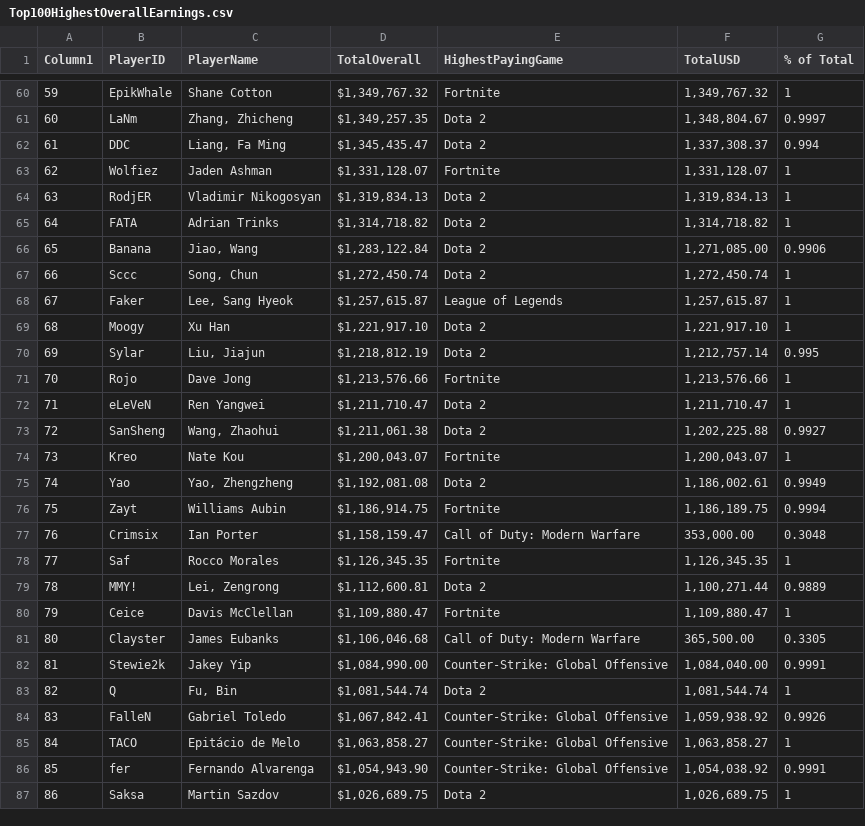
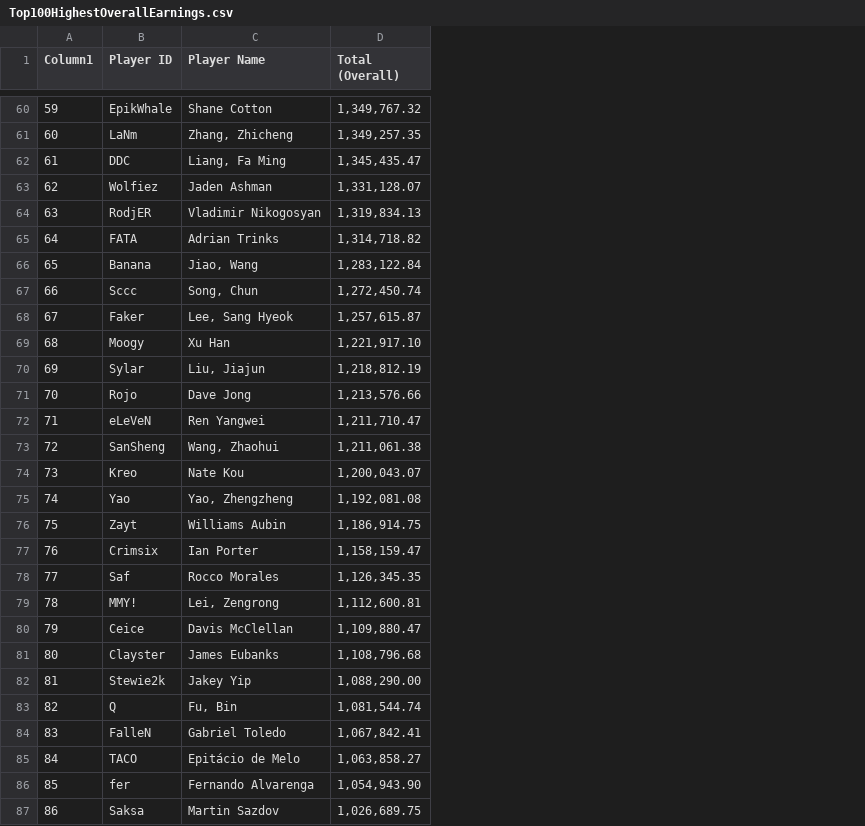
Before and after one commit to Passakorn777/PSIT63, a CSV file: data/Top100HighestOverallEarnings.csv, drawn as a sheet; only a part is shown, gaps mark what is left out; removed rows and columns are numbered as before the commit, all else as after; the diff covers the shown part only; the diff names each change by its address in the sheet, - before the commit and + after, or states it on an @@ line.

```diff
--- a/data/Top100HighestOverallEarnings.csv
+++ b/data/Top100HighestOverallEarnings.csv
-column D (TotalOverall), rows 60-87: $1,349,767.32 | $1,349,257.35 | $1,345,435.47 | $1,331,128.07 | $1,319,834.13 | $1,314,718.82 | $1,283,122.84 | $1,272,450.74 | $1,257,615.87 | $1,221,917.10 | $1,218,812.19 | $1,213,576.66 | $1,211,710.47 | $1,211,061.38 | $1,200,043.07 | $1,192,081.08 | $1,186,914.75 | $1,158,159.47 | $1,126,345.35 | $1,112,600.81 | $1,109,880.47 | $1,106,046.68 | $1,084,990.00 | $1,081,544.74 | $1,067,842.41 | $1,063,858.27 | $1,054,943.90 | $1,026,689.75
-column E (HighestPayingGame), rows 60-87: Fortnite | Dota 2 | Dota 2 | Fortnite | Dota 2 | Dota 2 | Dota 2 | Dota 2 | League of Legends | Dota 2 | Dota 2 | Fortnite | Dota 2 | Dota 2 | Fortnite | Dota 2 | Fortnite | Call of Duty: Modern Warfare | Fortnite | Dota 2 | Fortnite | Call of Duty: Modern Warfare | Counter-Strike: Global Offensive | Dota 2 | Counter-Strike: Global Offensive | Counter-Strike: Global Offensive | Counter-Strike: Global Offensive | Dota 2
-column G (% of Total), rows 60-87: 1 | 0.9997 | 0.994 | 1 | 1 | 1 | 0.9906 | 1 | 1 | 1 | 0.995 | 1 | 1 | 0.9927 | 1 | 0.9949 | 0.9994 | 0.3048 | 1 | 0.9889 | 1 | 0.3305 | 0.9991 | 1 | 0.9926 | 1 | 0.9991 | 1
-B1: PlayerID
+B1: Player ID
-C1: PlayerName
+C1: Player Name
-D1: TotalUSD
+D1: Total (Overall)
-D61 (Total (Overall)): 1,348,804.67
+D61 (Total (Overall)): 1,349,257.35
-D62 (Total (Overall)): 1,337,308.37
+D62 (Total (Overall)): 1,345,435.47
-D66 (Total (Overall)): 1,271,085.00
+D66 (Total (Overall)): 1,283,122.84
-D70 (Total (Overall)): 1,212,757.14
+D70 (Total (Overall)): 1,218,812.19
-D73 (Total (Overall)): 1,202,225.88
+D73 (Total (Overall)): 1,211,061.38
-D75 (Total (Overall)): 1,186,002.61
+D75 (Total (Overall)): 1,192,081.08
-D76 (Total (Overall)): 1,186,189.75
+D76 (Total (Overall)): 1,186,914.75
-D77 (Total (Overall)): 353,000.00
+D77 (Total (Overall)): 1,158,159.47
-D79 (Total (Overall)): 1,100,271.44
+D79 (Total (Overall)): 1,112,600.81
-D81 (Total (Overall)): 365,500.00
+D81 (Total (Overall)): 1,108,796.68
-D82 (Total (Overall)): 1,084,040.00
+D82 (Total (Overall)): 1,088,290.00
-D84 (Total (Overall)): 1,059,938.92
+D84 (Total (Overall)): 1,067,842.41
-D86 (Total (Overall)): 1,054,038.92
+D86 (Total (Overall)): 1,054,943.90
```
Also changed, not shown: 59 edited cells elsewhere in this file.
